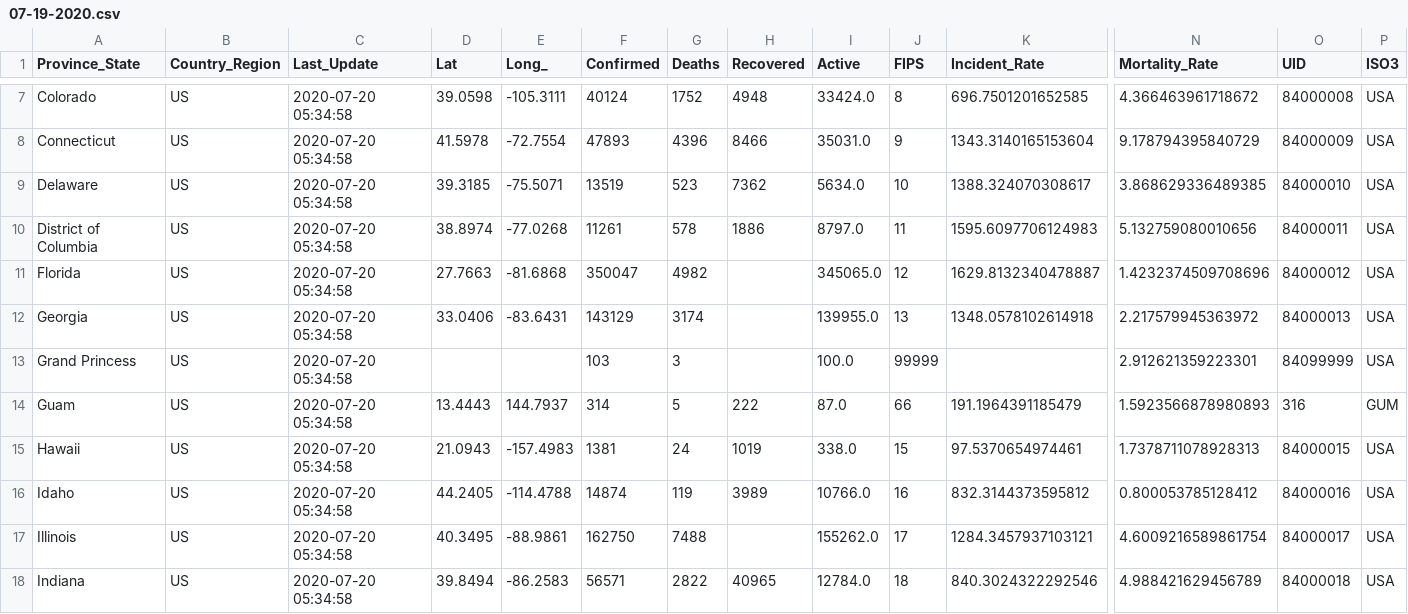
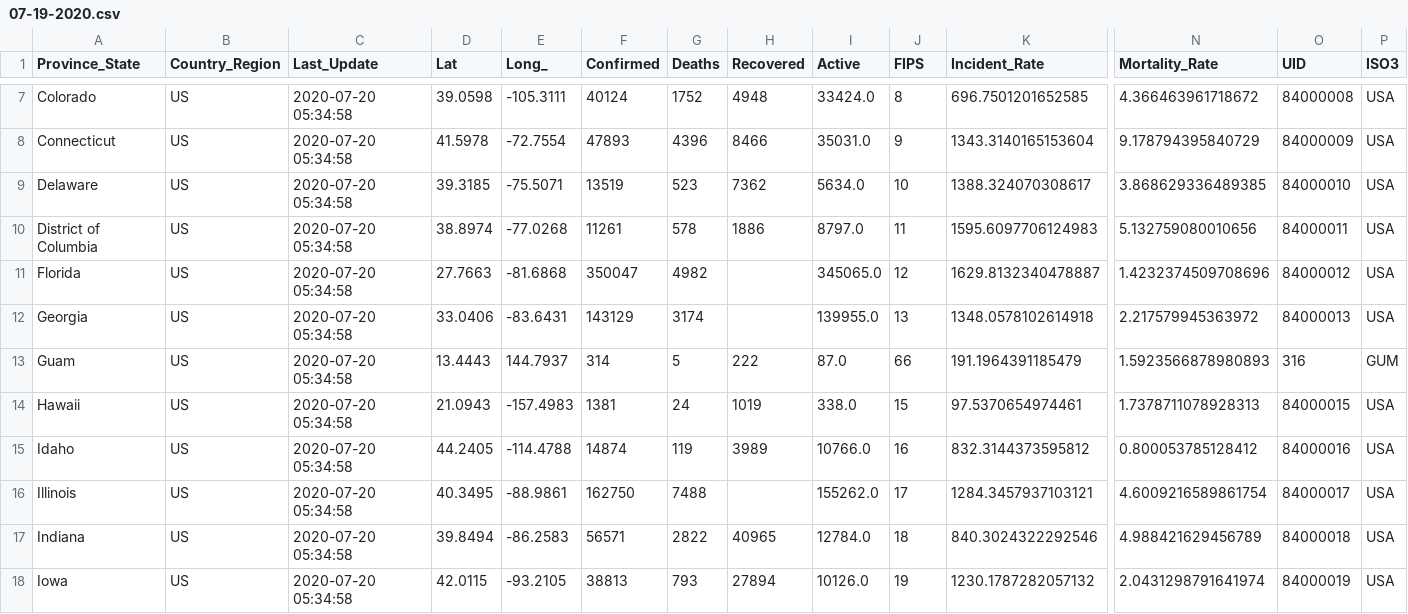
Before and after one commit to manupri2/manupri2.github.io, a CSV file: 07-19-2020.csv, drawn as a sheet; only a part is shown, gaps mark what is left out; the shorter side is filled out with more unchanged rows; rows hold the shown columns only; the diff names each change by its address in the sheet, - before the commit and + after, or states it on an @@ line.

Commit message:
Update 07-19-2020.csv

```diff
--- a/07-19-2020.csv
+++ b/07-19-2020.csv
-row 13: Grand Princess | US | 2020-07-20 05:34:58 |  |  | 103 | 3 |  | 100.0 | 99999 |  | 2.912621359223301 | 84099999 | USA
```
